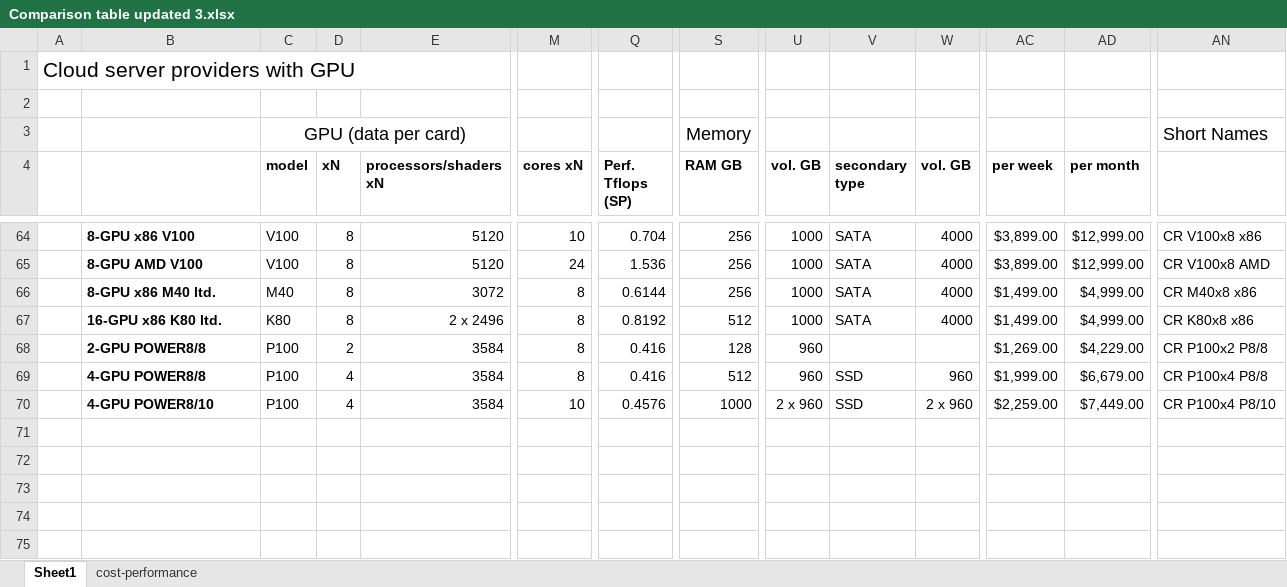
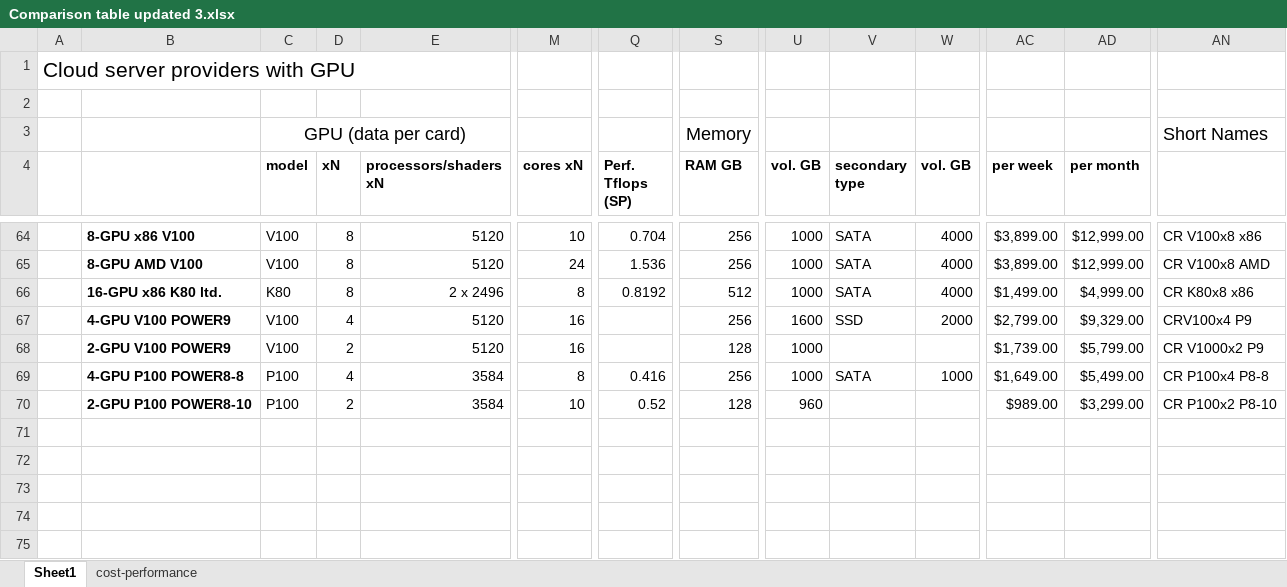
Before and after one commit to pyotr777/cloud_providers, an Excel workbook: Comparison table updated 3.xlsx, sheet Sheet1, drawn as a sheet; only a part is shown, gaps mark what is left out; values as stored, in another font and other column widths than the file's, no borders; conditional formats not drawn; removed rows and columns are numbered as before the commit, all else as after; rows hold the shown columns only; the diff names each change by its address in the sheet, - before the commit and + after, or states it on an @@ line.

Commit message:
Updated Cirrascale offers. Need POWER9 instructions per cycle data.

```diff
--- a/Comparison table updated 3.xlsx (sheet Sheet1)
+++ b/Comparison table updated 3.xlsx (sheet Sheet1)
-row 66:  | 8-GPU x86 M40 ltd. | M40 | 8 | 3072 | 8 | 0.6144 | 256 | 1000 | SATA | 4000 | $1,499.00 | $4,999.00 | CR M40x8 x86
+row 67:  | 4-GPU V100 POWER9 | V100 | 4 | 5120 | 16 |  | 256 | 1600 | SSD | 2000 | $2,799.00 | $9,329.00 | CRV100x4 P9
+row 68:  | 2-GPU V100 POWER9 | V100 | 2 | 5120 | 16 |  | 128 | 1000 |  |  | $1,739.00 | $5,799.00 | CR V1000x2 P9
-B69: 2-GPU POWER8/8
+B69: 4-GPU P100 POWER8-8
-D69 (xN): 2
+D69 (xN): 4
-S69 (RAM GB): 128
+S69 (RAM GB): 256
-U69 (vol. GB): 960
+U69 (vol. GB): 1000
-V69 (secondary type): (empty)
+V69 (secondary type): SATA
-W69 (vol. GB): (empty)
+W69 (vol. GB): 1000
-AC69 (per week): $1,269.00
+AC69 (per week): $1,649.00
-AD69 (per month): $4,229.00
+AD69 (per month): $5,499.00
-AN69: CR P100x2 P8/8
+AN69: CR P100x4 P8-8
-B70: 4-GPU POWER8/8
+B70: 2-GPU P100 POWER8-10
-D70 (xN): 4
+D70 (xN): 2
-M70 (cores xN): 8
+M70 (cores xN): 10
-Q70 (Perf. Tflops (SP)): 0.416
+Q70 (Perf. Tflops (SP)): 0.52
-S70 (RAM GB): 512
+S70 (RAM GB): 128
-V70 (secondary type): SSD
+V70 (secondary type): (empty)
-W70 (vol. GB): 960
+W70 (vol. GB): (empty)
-AC70 (per week): $1,999.00
+AC70 (per week): $989.00
-AD70 (per month): $6,679.00
+AD70 (per month): $3,299.00
-AN70: CR P100x4 P8/8
+AN70: CR P100x2 P8-10
-row 70:  | 4-GPU POWER8/10 | P100 | 4 | 3584 | 10 | 0.4576 | 1000 | 2 x 960 | SSD | 2 x 960 | $2,259.00 | $7,449.00 | CR P100x4 P8/10
```
Also changed, not shown: sheet cost-performance, formulas that keep their value.
